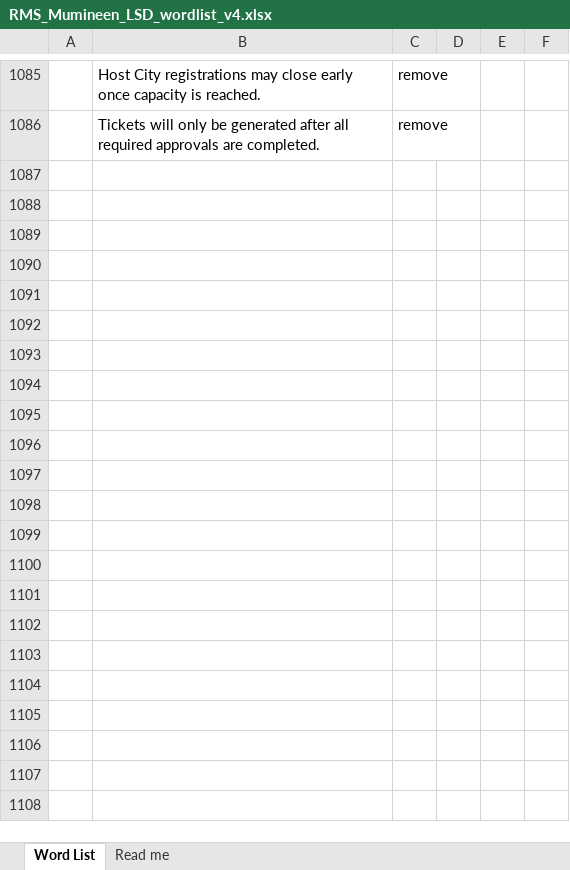
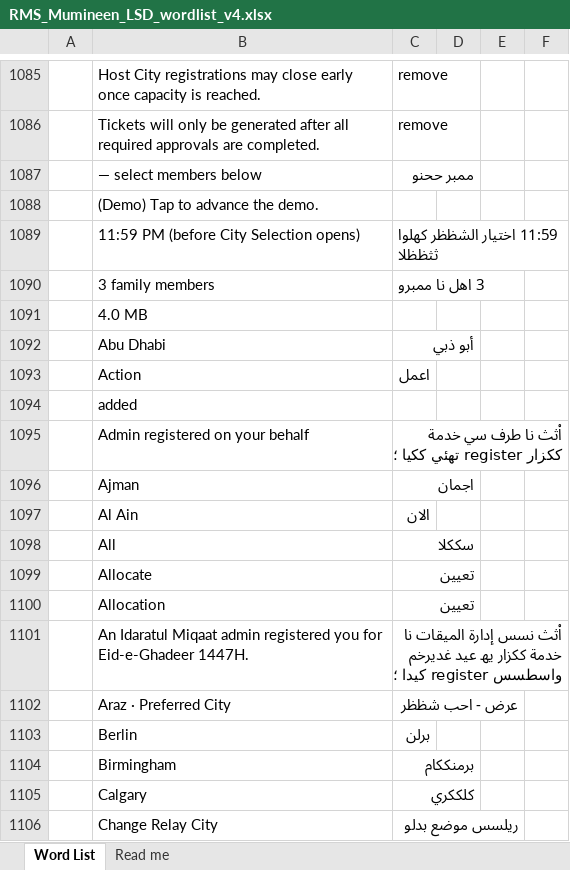
Before and after one commit to shbhussain72-cell/RMS, an Excel workbook: RMS_Mumineen_LSD_wordlist_v4.xlsx, sheet Word List, drawn as a sheet; only a part is shown, gaps mark what is left out; values as stored, in another font and other column widths than the file's, no cell formats; the diff covers the shown part only; the diff names each change by its address in the sheet, - before the commit and + after, or states it on an @@ line.

Commit message:
wordlist: translate 106 class-C strings

```diff
--- a/RMS_Mumineen_LSD_wordlist_v4.xlsx (sheet Word List)
+++ b/RMS_Mumineen_LSD_wordlist_v4.xlsx (sheet Word List)
+row 1087:  | — select members below | ممبر ححنو
+row 1088:  | (Demo) Tap to advance the demo.
+row 1089:  | 11:59 PM (before City Selection opens) | 11:59 اختيار الشظظر كهلوا ثثظظلا
+row 1090:  | 3 family members | 3 اهل نا ممبرو
+row 1091:  | 4.0 MB
+row 1092:  | Abu Dhabi | أبو ذبي
+row 1093:  | Action | اعمل
+row 1094:  | added
+row 1095:  | Admin registered on your behalf | اْثث نا طرف سي خدمة ككزار register تهئي ككيا ؛
+row 1096:  | Ajman | اجمان
+row 1097:  | Al Ain | الان
+row 1098:  | All | سككلا
+row 1099:  | Allocate | تعيين
+row 1100:  | Allocation | تعيين
+row 1101:  | An Idaratul Miqaat admin registered you for Eid-e-Ghadeer 1447H. | اْثث نسس إدارة الميقات نا خدمة ككزار يھ عيد غديرخم واسطسس register كيدا ؛
+row 1102:  | Araz · Preferred City | عرض - احب شظظر
+row 1103:  | Berlin | برلن
+row 1104:  | Birmingham | برمنككام
+row 1105:  | Calgary | كلككري
+row 1106:  | Change Relay City | ريلسس موضع بدلو
```
Also changed, not shown: 86 added rows elsewhere in this sheet, cell formats, 1 other file.
